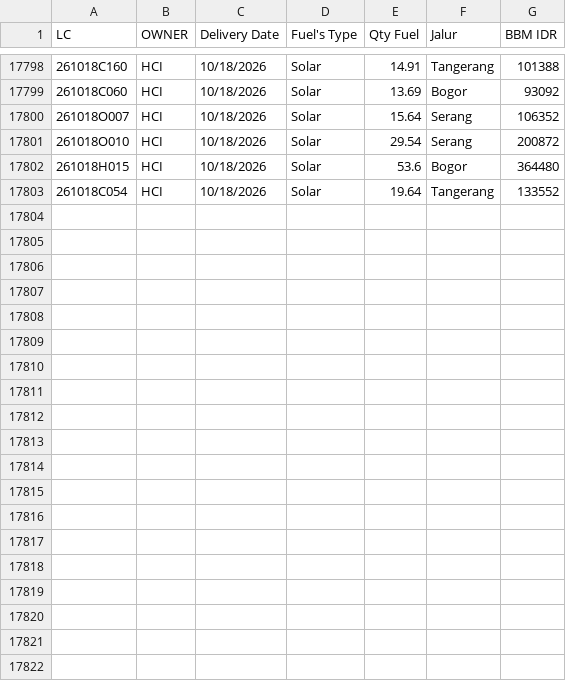
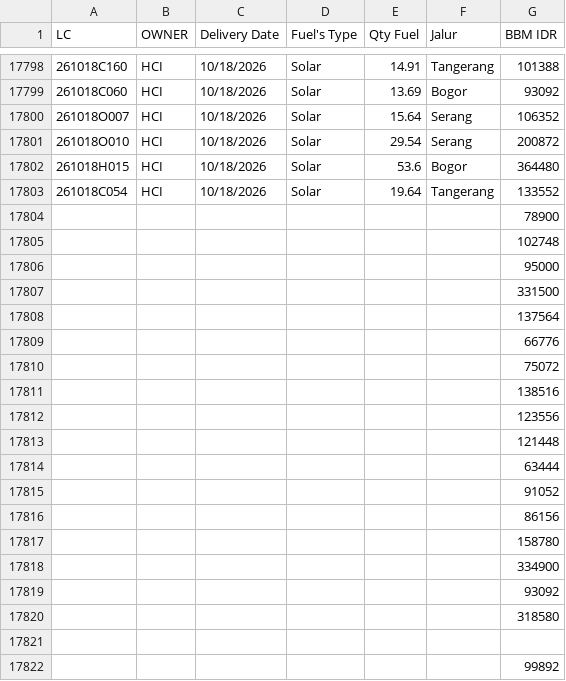
Before and after one commit to heylilyloops/Dashboard-Fuel-Usage-, a CSV file: data/HCI_CIKUPA.csv, drawn as a sheet; only a part is shown, gaps mark what is left out; the diff covers the shown part only.

```diff
--- a/data/HCI_CIKUPA.csv
+++ b/data/HCI_CIKUPA.csv
@@ -17803 +17803,20 @@ LC,OWNER,Delivery Date,Fuel's Type,Qty Fuel,Jalur,BBM IDR
 261018C054,HCI,10/18/2026,Solar,19.64,Tangerang,133552
+,,,,,,78900
+,,,,,,102748
+,,,,,,95000
+,,,,,,331500
+,,,,,,137564
+,,,,,,66776
+,,,,,,75072
+,,,,,,138516
+,,,,,,123556
+,,,,,,121448
+,,,,,,63444
+,,,,,,91052
+,,,,,,86156
+,,,,,,158780
+,,,,,,334900
+,,,,,,93092
+,,,,,,318580
+,,,,,,
+,,,,,,99892
```
Also changed, not shown: 78 added rows elsewhere in this file, data/KLS_JABABEKA.csv, data/SDA.csv, 20 other files.
